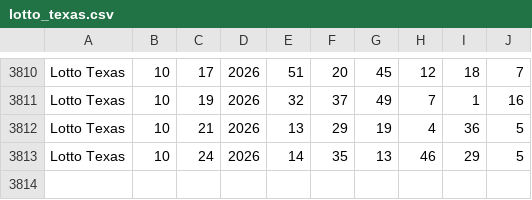
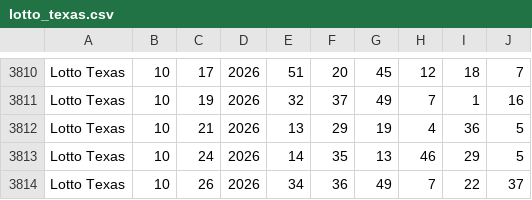
Before and after one commit to zygnosorteos-beep/sorteos-data-usa, a CSV file: raw_csv_usa/lotto_texas.csv, drawn as a sheet; only a part is shown, gaps mark what is left out.

```diff
--- a/raw_csv_usa/lotto_texas.csv
+++ b/raw_csv_usa/lotto_texas.csv
@@ -3813 +3813,2 @@ Lotto Texas,10,21,2026,13,29,19,4,36,5
 Lotto Texas,10,24,2026,14,35,13,46,29,5
+Lotto Texas,10,26,2026,34,36,49,7,22,37
```
Also changed, not shown: raw_csv/Chispazo.csv, raw_csv_usa/powerball.csv, 1 other file.
